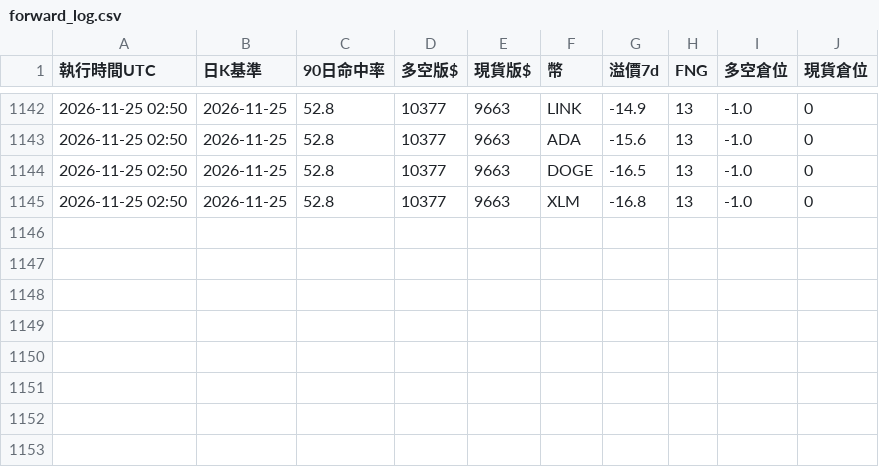
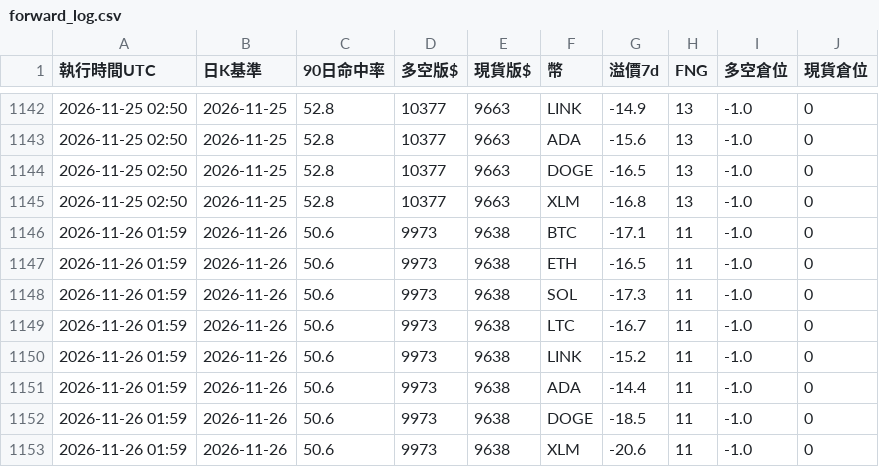
Before and after one commit to pidasin/crypto_forward, a CSV file: forward_log.csv, drawn as a sheet; only a part is shown, gaps mark what is left out.

```diff
--- a/forward_log.csv
+++ b/forward_log.csv
@@ -1145 +1145,9 @@
 2026-11-25 02:50,2026-11-25,52.8,10377,9663,XLM,-16.8,13,-1.0,0
+2026-11-26 01:59,2026-11-26,50.6,9973,9638,BTC,-17.1,11,-1.0,0
+2026-11-26 01:59,2026-11-26,50.6,9973,9638,ETH,-16.5,11,-1.0,0
+2026-11-26 01:59,2026-11-26,50.6,9973,9638,SOL,-17.3,11,-1.0,0
+2026-11-26 01:59,2026-11-26,50.6,9973,9638,LTC,-16.7,11,-1.0,0
+2026-11-26 01:59,2026-11-26,50.6,9973,9638,LINK,-15.2,11,-1.0,0
+2026-11-26 01:59,2026-11-26,50.6,9973,9638,ADA,-14.4,11,-1.0,0
+2026-11-26 01:59,2026-11-26,50.6,9973,9638,DOGE,-18.5,11,-1.0,0
+2026-11-26 01:59,2026-11-26,50.6,9973,9638,XLM,-20.6,11,-1.0,0
```
